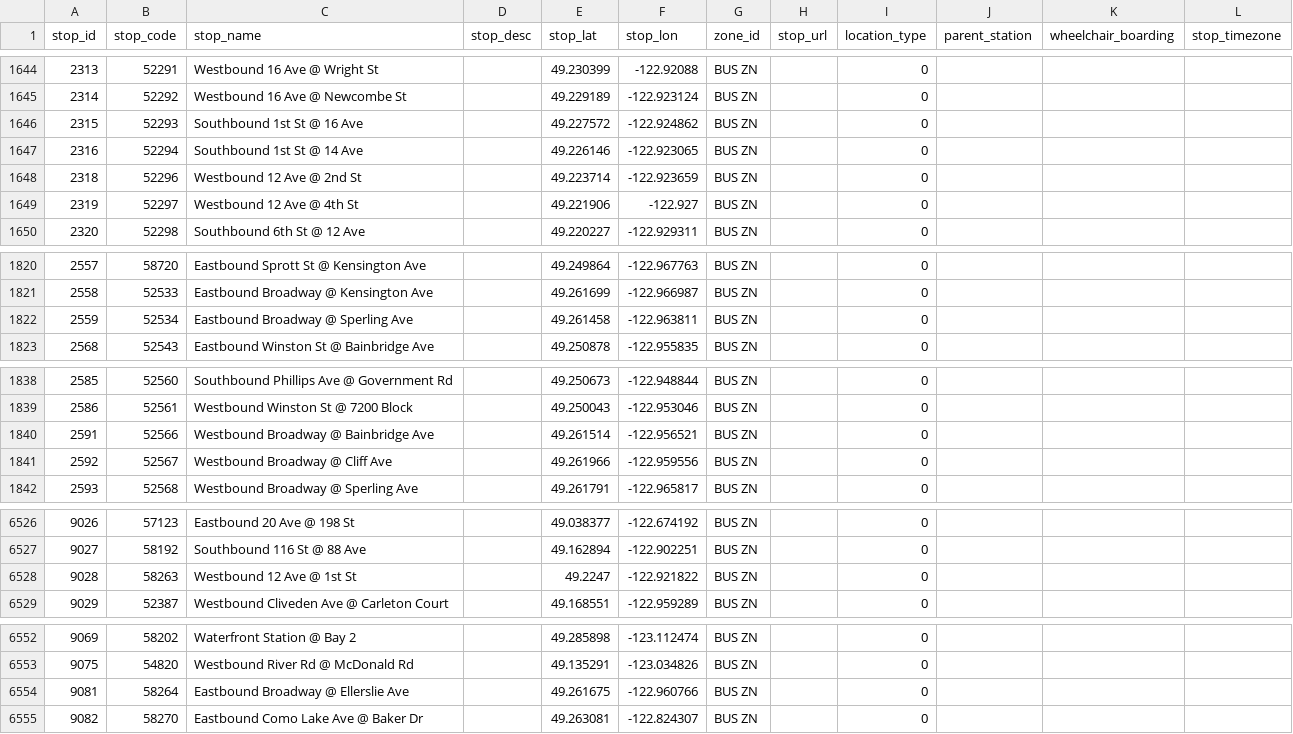
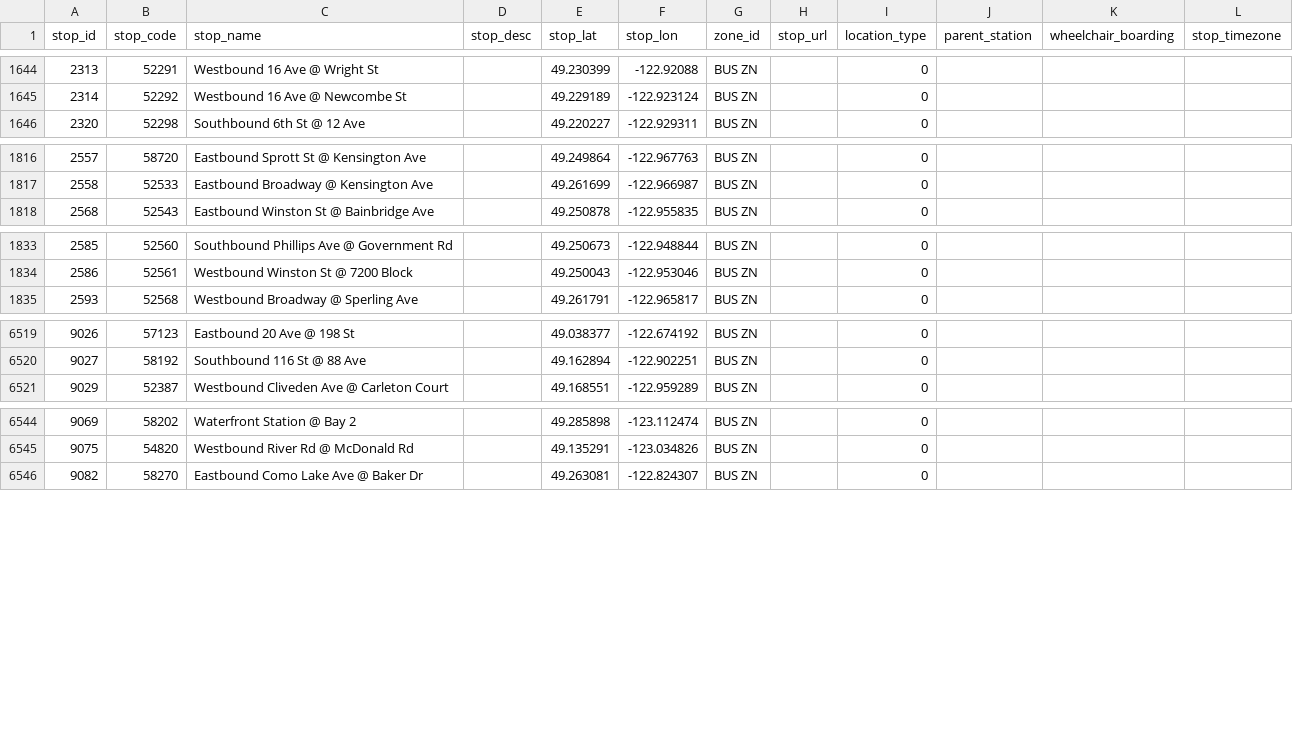
Before and after one commit to carsonyl/translink-derived-datasets, a CSV file: datasets/stops.csv, drawn as a sheet; only a part is shown, gaps mark what is left out; removed rows and columns are numbered as before the commit, all else as after; the diff covers the shown part only; the diff names each change by its address in the sheet, - before the commit and + after, or states it on an @@ line.

```diff
--- a/datasets/stops.csv
+++ b/datasets/stops.csv
-row 1646: 2315 | 52293 | Southbound 1st St @ 16 Ave |  | 49.227572 | -122.924862 | BUS ZN |  | 0
-row 1647: 2316 | 52294 | Southbound 1st St @ 14 Ave |  | 49.226146 | -122.923065 | BUS ZN |  | 0
-row 1648: 2318 | 52296 | Westbound 12 Ave @ 2nd St |  | 49.223714 | -122.923659 | BUS ZN |  | 0
-row 1649: 2319 | 52297 | Westbound 12 Ave @ 4th St |  | 49.221906 | -122.927 | BUS ZN |  | 0
-row 1822: 2559 | 52534 | Eastbound Broadway @ Sperling Ave |  | 49.261458 | -122.963811 | BUS ZN |  | 0
-row 1840: 2591 | 52566 | Westbound Broadway @ Bainbridge Ave |  | 49.261514 | -122.956521 | BUS ZN |  | 0
-row 1841: 2592 | 52567 | Westbound Broadway @ Cliff Ave |  | 49.261966 | -122.959556 | BUS ZN |  | 0
-row 6528: 9028 | 58263 | Westbound 12 Ave @ 1st St |  | 49.2247 | -122.921822 | BUS ZN |  | 0
-row 6554: 9081 | 58264 | Eastbound Broadway @ Ellerslie Ave |  | 49.261675 | -122.960766 | BUS ZN |  | 0
```
Also changed, not shown: 1 added row, 2 removed rows and 1 edited cell elsewhere in this file, 1 other file.
